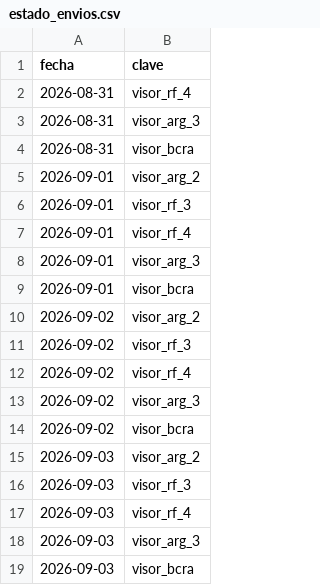
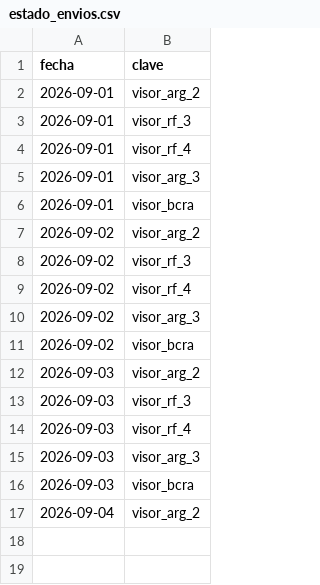
Before and after one commit to Inversiones0101/Placas_a_Telegram, a CSV file: estado_envios.csv, drawn as a sheet; removed rows and columns are numbered as before the commit, all else as after; the diff names each change by its address in the sheet, - before the commit and + after, or states it on an @@ line.

```diff
--- a/estado_envios.csv
+++ b/estado_envios.csv
-row 2: 2026-08-31 | visor_rf_4
-row 3: 2026-08-31 | visor_arg_3
-row 4: 2026-08-31 | visor_bcra
+row 17: 2026-09-04 | visor_arg_2
```
Also changed, not shown: 1 other file.
